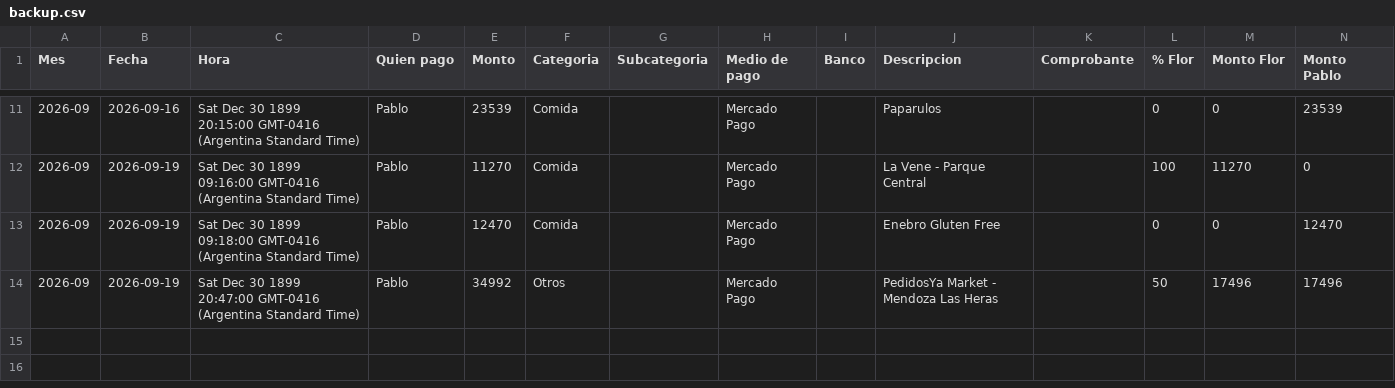
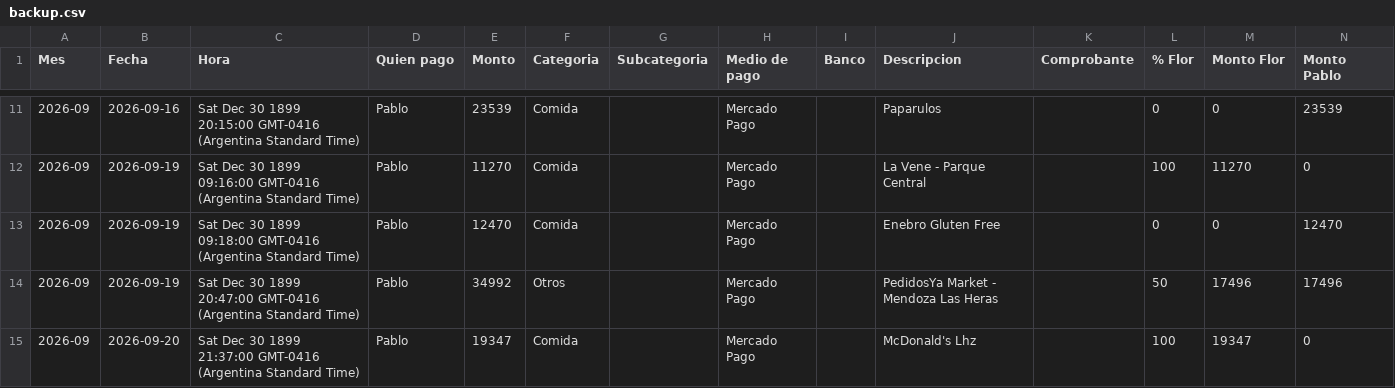
Before and after one commit to jofreflorenciam-art/gastos-flor-pablo, a CSV file: data/backup.csv, drawn as a sheet; only a part is shown, gaps mark what is left out.

Commit message:
Backup automático 2026-09-27 10:54

```diff
--- a/data/backup.csv
+++ b/data/backup.csv
@@ -14 +14,2 @@
 "2026-09","2026-09-19","Sat Dec 30 1899 20:47:00 GMT-0416 (Argentina Standard Time)","Pablo","34992","Otros","","Mercado Pago","","PedidosYa Market - Mendoza Las Heras","","50","17496","17496"
+"2026-09","2026-09-20","Sat Dec 30 1899 21:37:00 GMT-0416 (Argentina Standard Time)","Pablo","19347","Comida","","Mercado Pago","","McDonald's Lhz","","100","19347","0"
```
